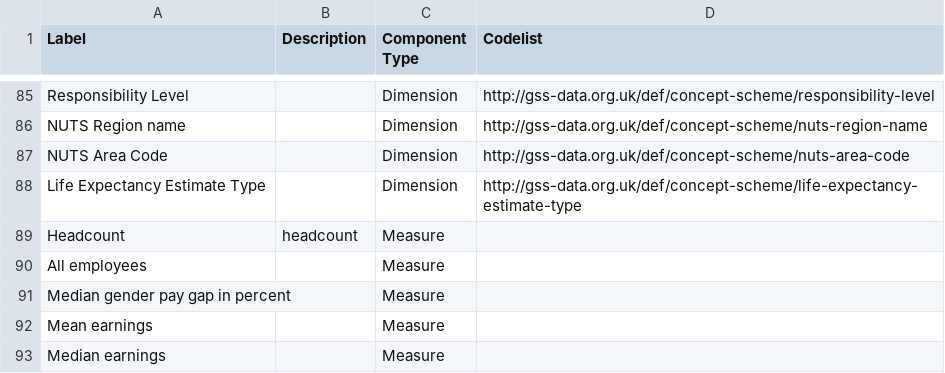
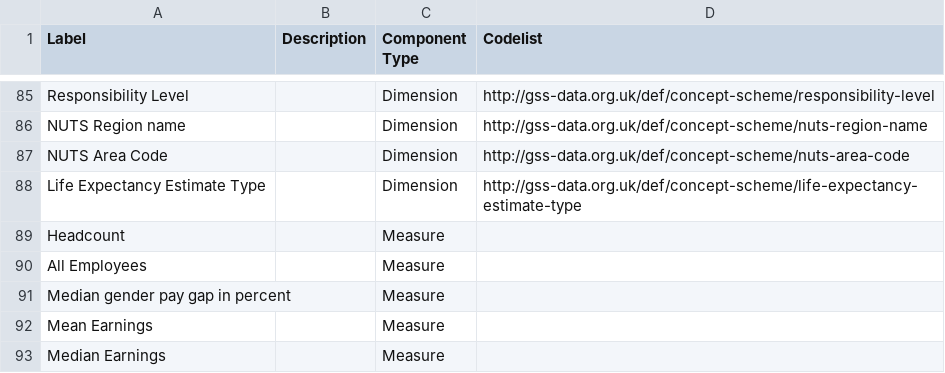
Before and after one commit to GSS-Cogs/family-disability, a CSV file: reference/components.csv, drawn as a sheet; only a part is shown, gaps mark what is left out.

```diff
--- a/reference/components.csv
+++ b/reference/components.csv
@@ -88,6 +88,6 @@ NUTS Area Code,,Dimension,http://gss-data.org.uk/def/concept-scheme/nuts-area-co
 Life Expectancy Estimate Type,,Dimension,http://gss-data.org.uk/def/concept-scheme/life-expectancy-estimate-type
-Headcount,headcount,Measure,
-All employees,,Measure,
+Headcount,,Measure,
+All Employees,,Measure,
 Median gender pay gap in percent,,Measure,
-Mean earnings,,Measure,
-Median earnings,,Measure,
+Mean Earnings,,Measure,
+Median Earnings,,Measure,
```
Also changed, not shown: 6 other files.
